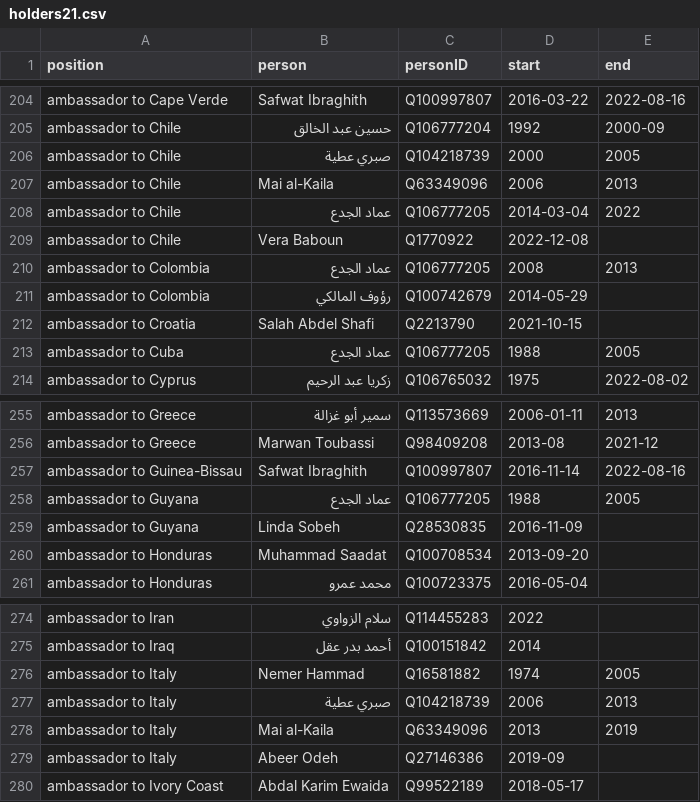
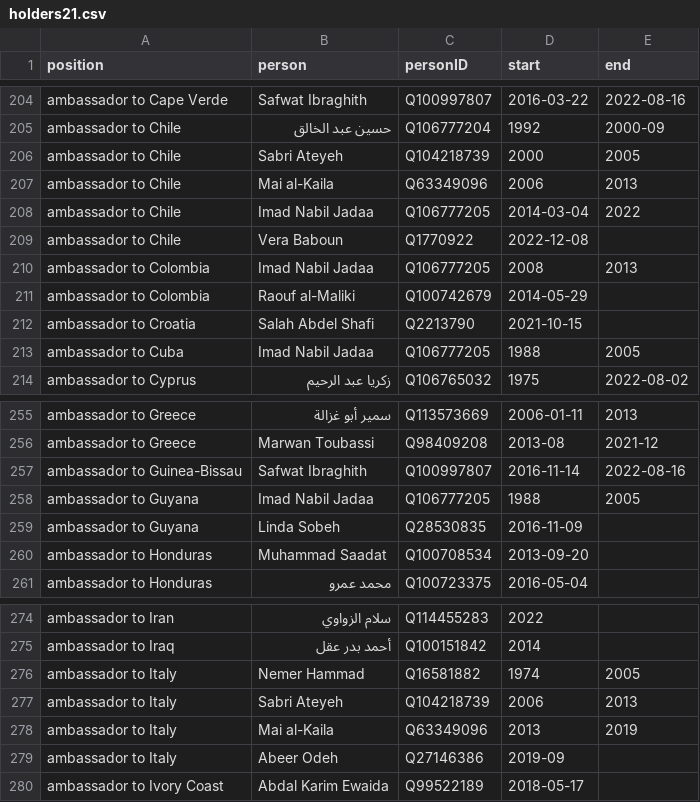
Before and after one commit to every-politician-scrapers/palestine, a CSV file: html/holders21.csv, drawn as a sheet; only a part is shown, gaps mark what is left out.

```diff
--- a/html/holders21.csv
+++ b/html/holders21.csv
@@ -205,10 +205,10 @@ ambassador to Cape Verde,Safwat Ibraghith,Q100997807,2016-03-22,2022-08-16
 ambassador to Chile,حسين عبد الخالق,Q106777204,1992,2000-09
-ambassador to Chile,صبري عطية,Q104218739,2000,2005
+ambassador to Chile,Sabri Ateyeh,Q104218739,2000,2005
 ambassador to Chile,Mai al-Kaila,Q63349096,2006,2013
-ambassador to Chile,عماد الجدع,Q106777205,2014-03-04,2022
+ambassador to Chile,Imad Nabil Jadaa,Q106777205,2014-03-04,2022
 ambassador to Chile,Vera Baboun,Q1770922,2022-12-08,
-ambassador to Colombia,عماد الجدع,Q106777205,2008,2013
-ambassador to Colombia,رؤوف المالكي,Q100742679,2014-05-29,
+ambassador to Colombia,Imad Nabil Jadaa,Q106777205,2008,2013
+ambassador to Colombia,Raouf al-Maliki,Q100742679,2014-05-29,
 ambassador to Croatia,Salah Abdel Shafi,Q2213790,2021-10-15,
-ambassador to Cuba,عماد الجدع,Q106777205,1988,2005
+ambassador to Cuba,Imad Nabil Jadaa,Q106777205,1988,2005
 ambassador to Cyprus,زكريا عبد الرحيم,Q106765032,1975,2022-08-02
@@ -257,3 +257,3 @@ ambassador to Greece,Marwan Toubassi,Q98409208,2013-08,2021-12
 ambassador to Guinea-Bissau,Safwat Ibraghith,Q100997807,2016-11-14,2022-08-16
-ambassador to Guyana,عماد الجدع,Q106777205,1988,2005
+ambassador to Guyana,Imad Nabil Jadaa,Q106777205,1988,2005
 ambassador to Guyana,Linda Sobeh,Q28530835,2016-11-09,
@@ -276,3 +276,3 @@ ambassador to Iraq,أحمد بدر عقل,Q100151842,2014,
 ambassador to Italy,Nemer Hammad,Q16581882,1974,2005
-ambassador to Italy,صبري عطية,Q104218739,2006,2013
+ambassador to Italy,Sabri Ateyeh,Q104218739,2006,2013
 ambassador to Italy,Mai al-Kaila,Q63349096,2013,2019
```
Also changed, not shown: html/bio.csv, html/family.csv.
